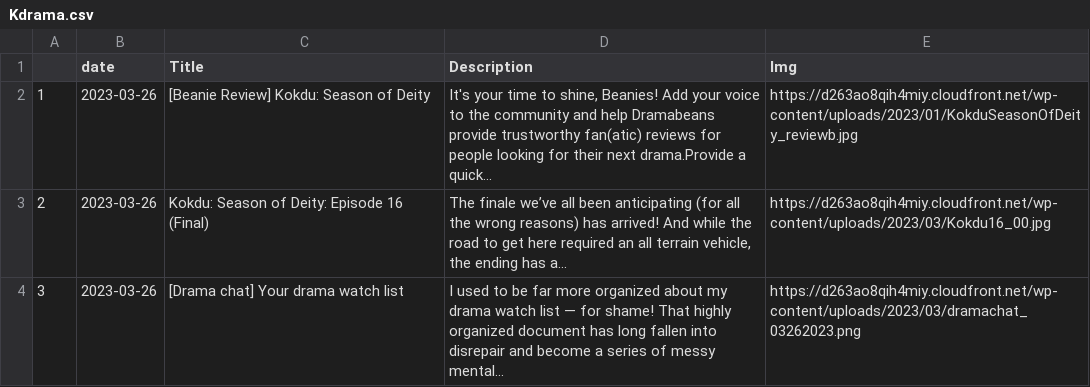
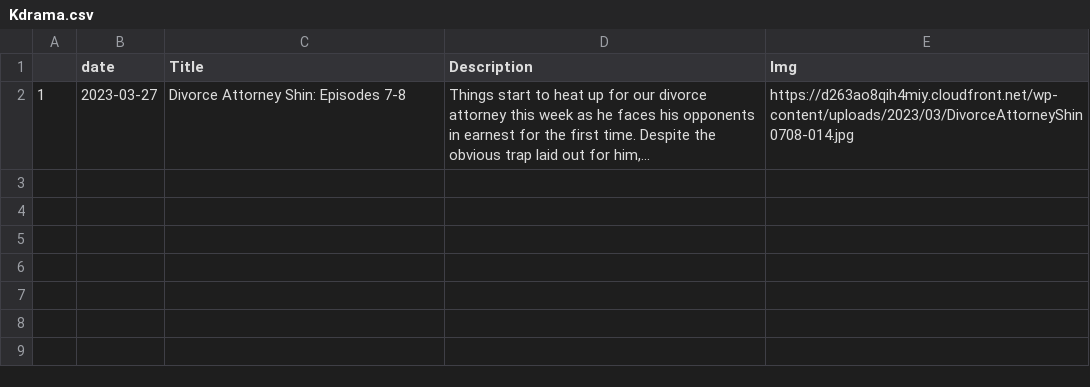
Before and after one commit to adlinakhair/tweet-bot, a CSV file: data/Kdrama.csv, drawn as a sheet.

```diff
--- a/data/Kdrama.csv
+++ b/data/Kdrama.csv
@@ -1,4 +1,2 @@
 "","date","Title","Description","Img"
-"1",2023-03-26,"[Beanie Review] Kokdu: Season of Deity","It's your time to shine, Beanies! Add your voice to the community and help Dramabeans provide trustworthy fan(atic) reviews for people looking for their next drama.Provide a quick...","https://d263ao8qih4miy.cloudfront.net/wp-content/uploads/2023/01/KokduSeasonOfDeity_reviewb.jpg"
-"2",2023-03-26,"Kokdu: Season of Deity: Episode 16 (Final)","The finale we’ve all been anticipating (for all the wrong reasons) has arrived! And while the road to get here required an all terrain vehicle, the ending has a...","https://d263ao8qih4miy.cloudfront.net/wp-content/uploads/2023/03/Kokdu16_00.jpg"
-"3",2023-03-26,"[Drama chat] Your drama watch list","I used to be far more organized about my drama watch list — for shame! That highly organized document has long fallen into disrepair and become a series of messy mental...","https://d263ao8qih4miy.cloudfront.net/wp-content/uploads/2023/03/dramachat_03262023.png"
+"1",2023-03-27,"Divorce Attorney Shin: Episodes 7-8","Things start to heat up for our divorce attorney this week as he faces his opponents in earnest for the first time. Despite the obvious trap laid out for him,...","https://d263ao8qih4miy.cloudfront.net/wp-content/uploads/2023/03/DivorceAttorneyShin0708-014.jpg"
```
Also changed, not shown: 1 other file.
